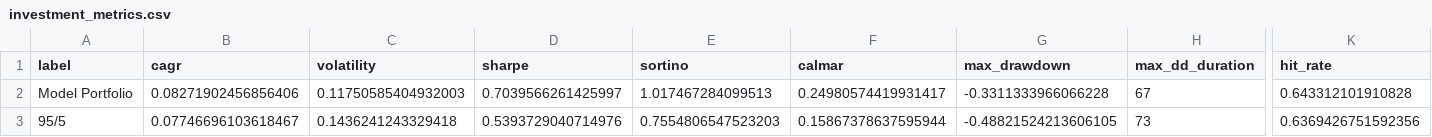
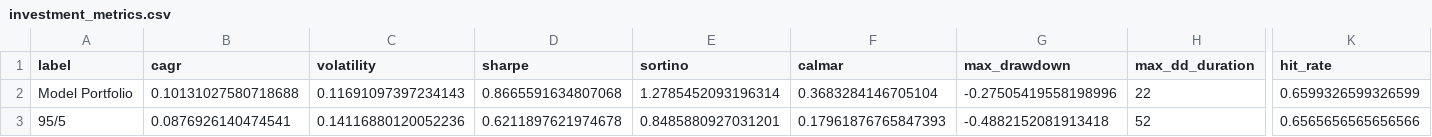
Before and after one commit to Dhruv-Datta/macro_regime_allocator, a CSV file: macro_regime_allocator/outputs/investment_metrics.csv, drawn as a sheet; only a part is shown, gaps mark what is left out; the diff covers the shown part only; the diff names each change by its address in the sheet, - before the commit and + after, or states it on an @@ line.

```diff
--- a/macro_regime_allocator/outputs/investment_metrics.csv
+++ b/macro_regime_allocator/outputs/investment_metrics.csv
-B2 (cagr): 0.08271902456856406
+B2 (cagr): 0.10131027580718688
-C2 (volatility): 0.11750585404932003
+C2 (volatility): 0.11691097397234143
-D2 (sharpe): 0.7039566261425997
+D2 (sharpe): 0.8665591634807068
-E2 (sortino): 1.017467284099513
+E2 (sortino): 1.2785452093196314
-F2 (calmar): 0.24980574419931417
+F2 (calmar): 0.3683284146705104
-G2 (max_drawdown): -0.3311333966066228
+G2 (max_drawdown): -0.27505419558198996
-H2 (max_dd_duration): 67
+H2 (max_dd_duration): 22
-K2 (hit_rate): 0.643312101910828
+K2 (hit_rate): 0.6599326599326599
-B3 (cagr): 0.07746696103618467
+B3 (cagr): 0.0876926140474541
-C3 (volatility): 0.1436241243329418
+C3 (volatility): 0.14116880120052236
-D3 (sharpe): 0.5393729040714976
+D3 (sharpe): 0.6211897621974678
-E3 (sortino): 0.7554806547523203
+E3 (sortino): 0.8485880927031201
-F3 (calmar): 0.15867378637595944
+F3 (calmar): 0.17961876765847393
-G3 (max_drawdown): -0.48821524213606105
+G3 (max_drawdown): -0.4882152081913418
-H3 (max_dd_duration): 73
+H3 (max_dd_duration): 52
-K3 (hit_rate): 0.6369426751592356
+K3 (hit_rate): 0.6565656565656566
```
Also changed, not shown: 54 edited cells elsewhere in this file, macro_regime_allocator/data/labeled_dataset.csv, macro_regime_allocator/outputs/backtest_results.csv, 19 other files.
